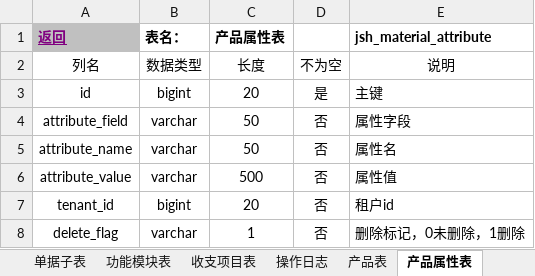
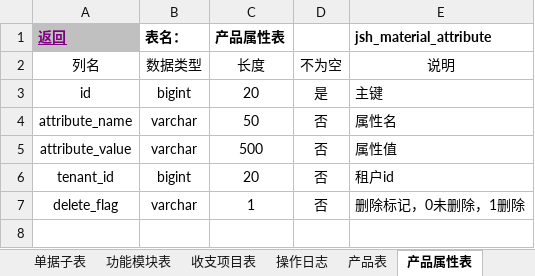
Before and after one commit to JesstLe/erp, an Excel workbook: jshERP-boot/docs/华夏ERP数据库设计汇总.xlsx, sheet 产品属性表, drawn as a sheet; values as stored, in another font and other column widths than the file's, no borders; the diff names each change by its address in the sheet, - before the commit and + after, or states it on an @@ line.

```diff
--- a/jshERP-boot/docs/华夏ERP数据库设计汇总.xlsx (sheet 产品属性表)
+++ b/jshERP-boot/docs/华夏ERP数据库设计汇总.xlsx (sheet 产品属性表)
-row 4: attribute_field | varchar | 50 | 否 | 属性字段
```
Also changed, not shown: 9 other files.
